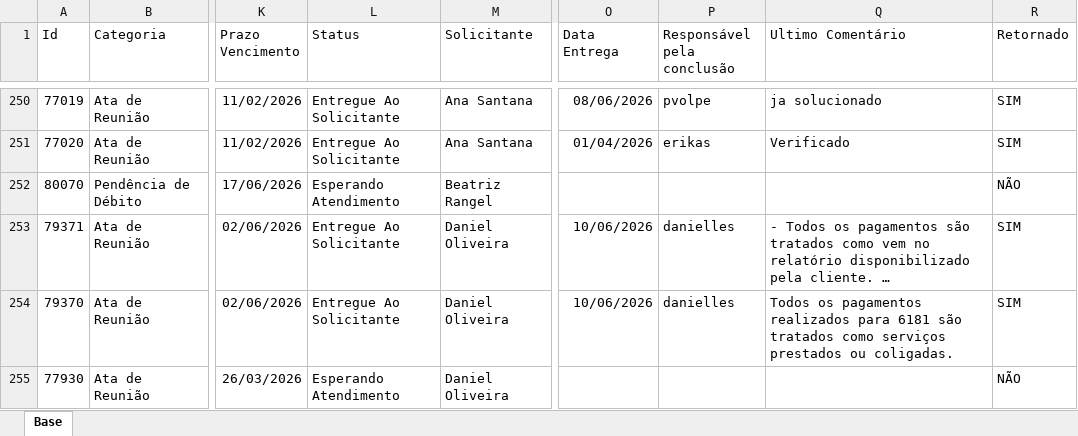
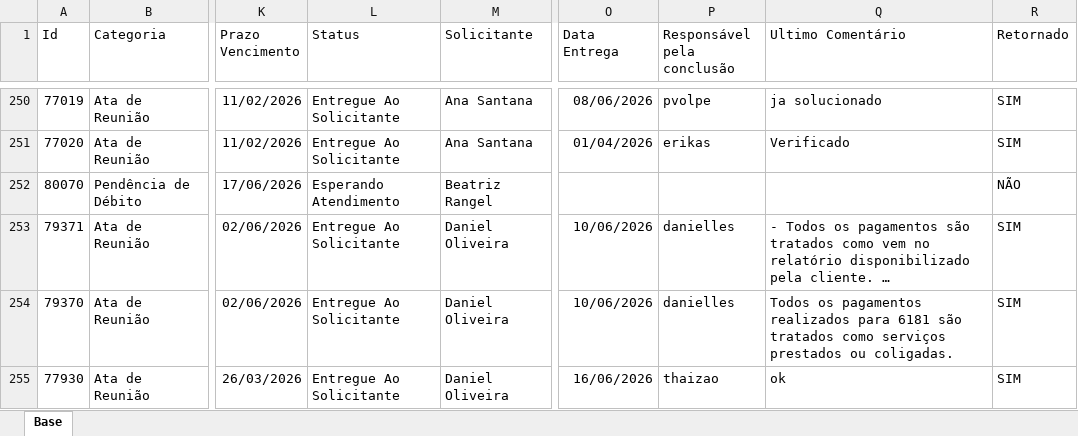
Before and after one commit to Controladoria-MG/Portal-dos-chamados, an Excel workbook: data/base.xlsx, sheet Base, drawn as a sheet; only a part is shown, gaps mark what is left out; long unchanged cells end in …; values as stored, in another font and other column widths than the file's, no borders; table styles not drawn; the diff covers the shown part only; the diff names each change by its address in the sheet, - before the commit and + after, or states it on an @@ line.

```diff
--- a/data/base.xlsx (sheet Base)
+++ b/data/base.xlsx (sheet Base)
-L255 (Status): Esperando Atendimento
+L255 (Status): Entregue Ao Solicitante
-O255 (Data Entrega): (empty)
+O255 (Data Entrega): 16/06/2026
-P255 (Responsável pela conclusão): (empty)
+P255 (Responsável pela conclusão): thaizao
-Q255 (Ultimo Comentário): (empty)
+Q255 (Ultimo Comentário): ok
-R255 (Retornado): NÃO
+R255 (Retornado): SIM
```
Also changed, not shown: 3 added rows, 6 removed rows and 51 edited cells elsewhere in this sheet, 6 other files.
